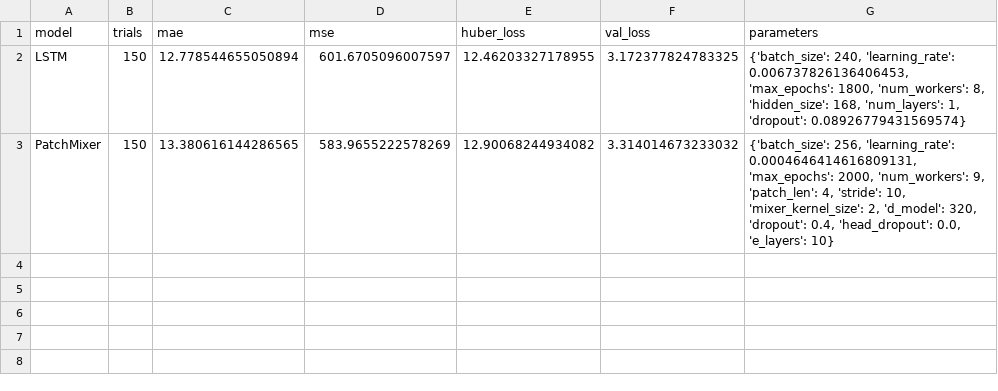
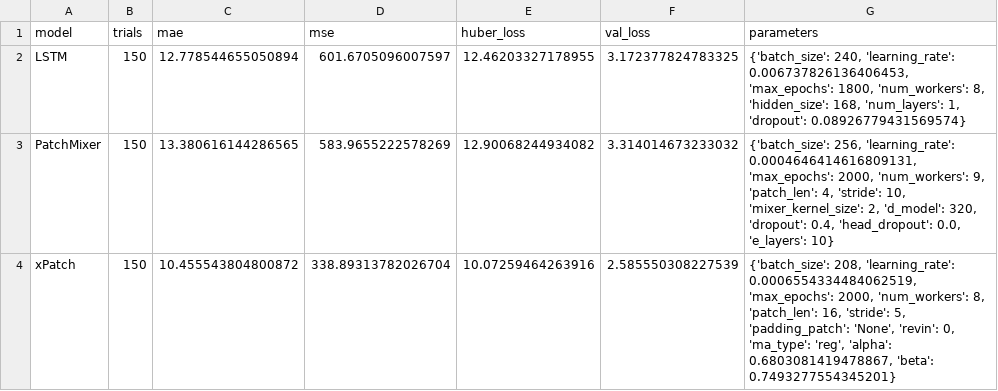
Before and after one commit to sebxGit/P10, a CSV file: Tunings/SDU_24h_individual_tuning.csv, drawn as a sheet.

Commit message:
Update SDU_24h_individual_tuning.csv

```diff
--- a/Tunings/SDU_24h_individual_tuning.csv
+++ b/Tunings/SDU_24h_individual_tuning.csv
@@ -3 +3,2 @@ LSTM,150,12.778544655050894,601.6705096007597,12.46203327178955,3.17237782478332
 PatchMixer,150,13.380616144286565,583.9655222578269,12.90068244934082,3.314014673233032,"{'batch_size': 256, 'learning_rate': 0.0004646414616809131, 'max_epochs': 2000, 'num_workers': 9, 'patch_len': 4, 'stride': 10, 'mixer_kernel_size': 2, 'd_model': 320, 'dropout': 0.4, 'head_dropout': 0.0, 'e_layers': 10}"
+xPatch,150,10.455543804800872,338.89313782026704,10.07259464263916,2.585550308227539,"{'batch_size': 208, 'learning_rate': 0.0006554334484062519, 'max_epochs': 2000, 'num_workers': 8, 'patch_len': 16, 'stride': 5, 'padding_patch': 'None', 'revin': 0, 'ma_type': 'reg', 'alpha': 0.6803081419478867, 'beta': 0.7493277554345201}"
```
